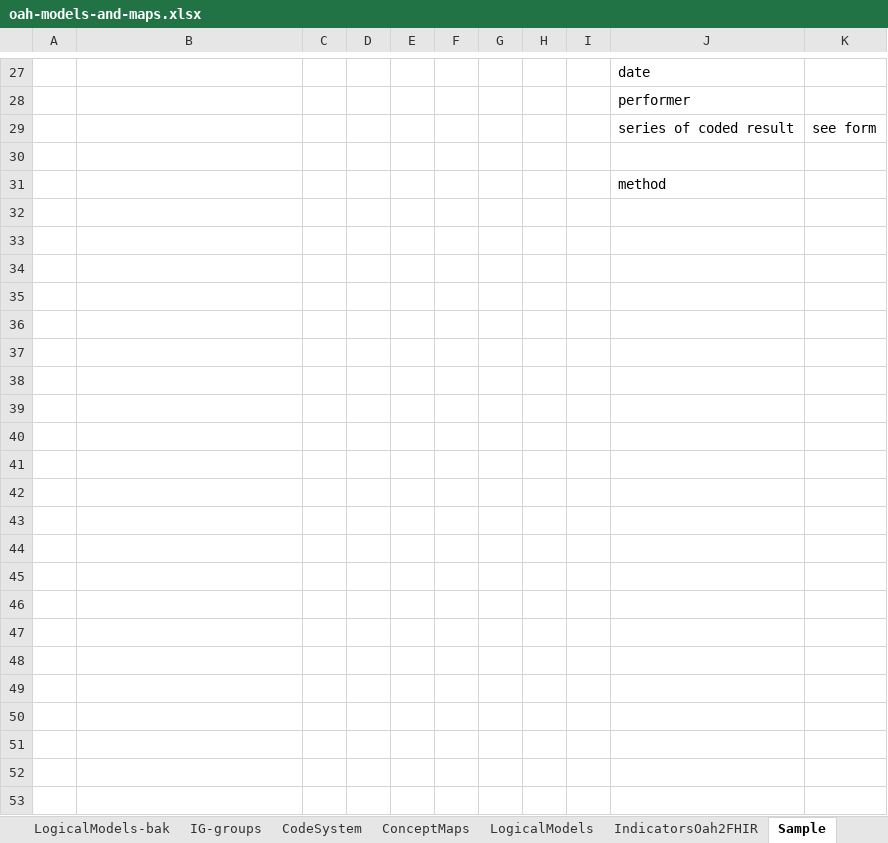
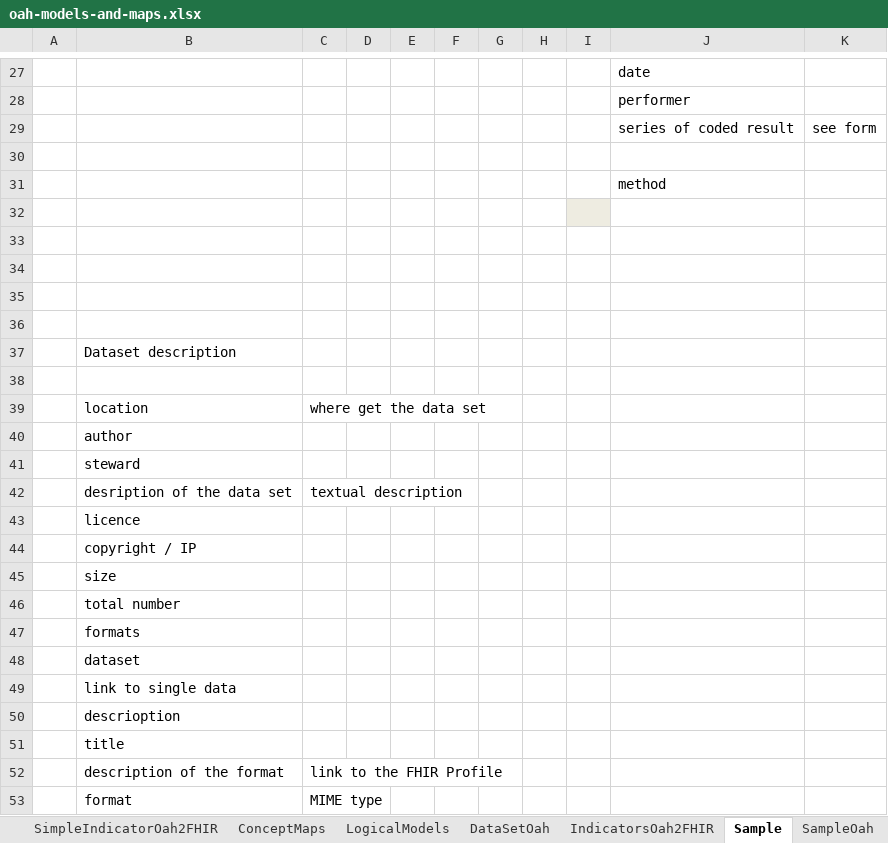
Before and after one commit to hl7-eu/oah, an Excel workbook: models-src/oah-models-and-maps.xlsx, sheet Sample, drawn as a sheet; only a part is shown, gaps mark what is left out; values as stored, in another font and other column widths than the file's, no borders; the diff names each change by its address in the sheet, - before the commit and + after, or states it on an @@ line.

Commit message:
added data set model and related profile

```diff
--- a/models-src/oah-models-and-maps.xlsx (sheet Sample)
+++ b/models-src/oah-models-and-maps.xlsx (sheet Sample)
+sheet tab: SimpleIndicatorOah2FHIR
+sheet tab: DataSetOah
+row 32: (empty)
+row 33: (empty)
+row 34: (empty)
+row 35: (empty)
+row 36: (empty)
+row 37:  | Dataset description
+row 38: (empty)
+row 39:  | location | where get the data set
+row 40:  | author
+row 41:  | steward
+row 42:  | desription of the data set | textual description
+row 43:  | licence
+row 44:  | copyright / IP
+row 45:  | size
+row 46:  | total number
+row 47:  | formats
+row 48:  | dataset
+row 49:  | link to single data
+row 50:  | descrioption
+row 51:  | title
+row 52:  | description of the format | link to the FHIR Profile
+row 53:  | format | MIME type
```
Also changed, not shown: sheet IndicatorsOah2FHIR, sheet ConceptMaps, sheet LogicalModels, sheet IG-groups, other sheet tabs, formulas that keep their value, 16 other files.
